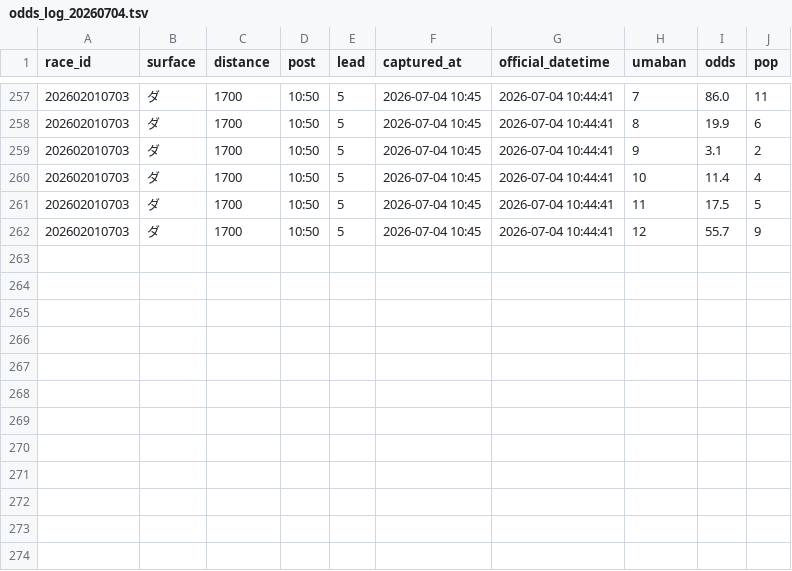
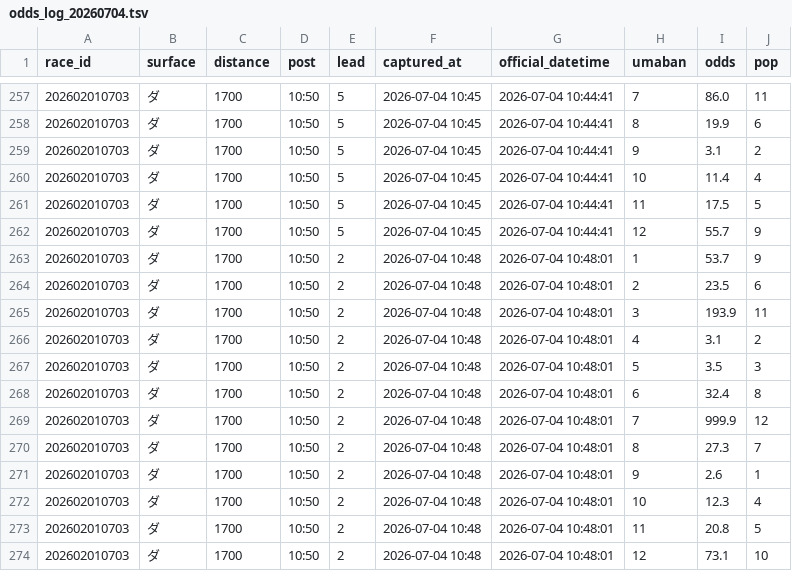
Before and after one commit to Yamadorinaruho/keiba-auto-research, a TSV file: keiba-dashboard/state/odds_log_20260704.tsv, drawn as a sheet; only a part is shown, gaps mark what is left out.

```diff
--- a/keiba-dashboard/state/odds_log_20260704.tsv
+++ b/keiba-dashboard/state/odds_log_20260704.tsv
@@ -262 +262,13 @@ race_id	surface	distance	post	lead	captured_at	official_datetime	umaban	odds	pop
 202602010703	ダ	1700	10:50	5	2026-07-04 10:45	2026-07-04 10:44:41	12	55.7	9
+202602010703	ダ	1700	10:50	2	2026-07-04 10:48	2026-07-04 10:48:01	1	53.7	9
+202602010703	ダ	1700	10:50	2	2026-07-04 10:48	2026-07-04 10:48:01	2	23.5	6
+202602010703	ダ	1700	10:50	2	2026-07-04 10:48	2026-07-04 10:48:01	3	193.9	11
+202602010703	ダ	1700	10:50	2	2026-07-04 10:48	2026-07-04 10:48:01	4	3.1	2
+202602010703	ダ	1700	10:50	2	2026-07-04 10:48	2026-07-04 10:48:01	5	3.5	3
+202602010703	ダ	1700	10:50	2	2026-07-04 10:48	2026-07-04 10:48:01	6	32.4	8
+202602010703	ダ	1700	10:50	2	2026-07-04 10:48	2026-07-04 10:48:01	7	999.9	12
+202602010703	ダ	1700	10:50	2	2026-07-04 10:48	2026-07-04 10:48:01	8	27.3	7
+202602010703	ダ	1700	10:50	2	2026-07-04 10:48	2026-07-04 10:48:01	9	2.6	1
+202602010703	ダ	1700	10:50	2	2026-07-04 10:48	2026-07-04 10:48:01	10	12.3	4
+202602010703	ダ	1700	10:50	2	2026-07-04 10:48	2026-07-04 10:48:01	11	20.8	5
+202602010703	ダ	1700	10:50	2	2026-07-04 10:48	2026-07-04 10:48:01	12	73.1	10
```
Also changed, not shown: 1 other file.
